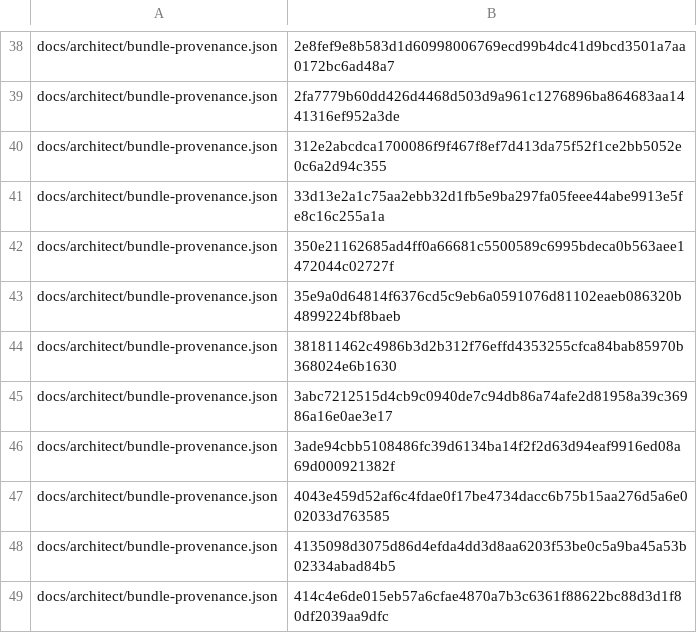
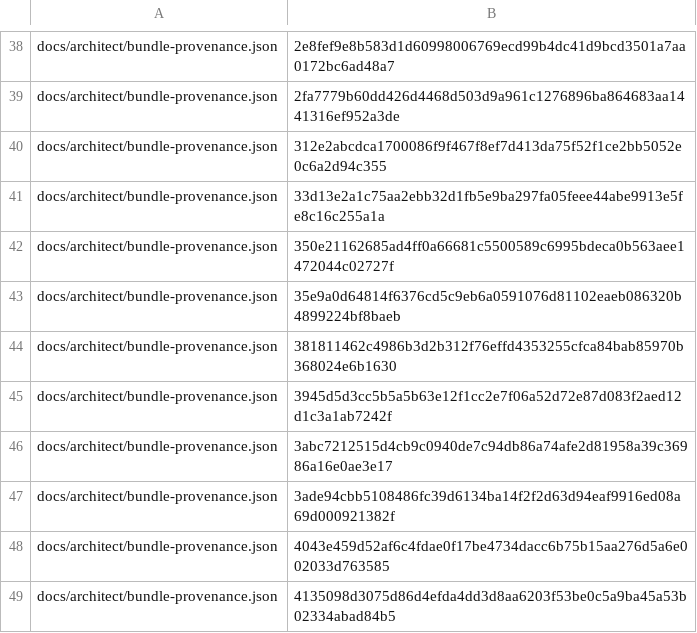
Before and after one commit to bobmatnyc/trusty-tools, a TSV file: crates/trusty-mpm/src/bin/tm/commands/fleet/seed_history.tsv, drawn as a sheet; only a part is shown, gaps mark what is left out; the shorter side is filled out with more unchanged rows.

```diff
--- a/crates/trusty-mpm/src/bin/tm/commands/fleet/seed_history.tsv
+++ b/crates/trusty-mpm/src/bin/tm/commands/fleet/seed_history.tsv
@@ -44,2 +44,3 @@ docs/architect/bundle-provenance.json	35e9a0d64814f6376cd5c9eb6a0591076d81102eae
 docs/architect/bundle-provenance.json	381811462c4986b3d2b312f76effd4353255cfca84bab85970b368024e6b1630
+docs/architect/bundle-provenance.json	3945d5d3cc5b5a5b63e12f1cc2e7f06a52d72e87d083f2aed12d1c3a1ab7242f
 docs/architect/bundle-provenance.json	3abc7212515d4cb9c0940de7c94db86a74afe2d81958a39c36986a16e0ae3e17
```
